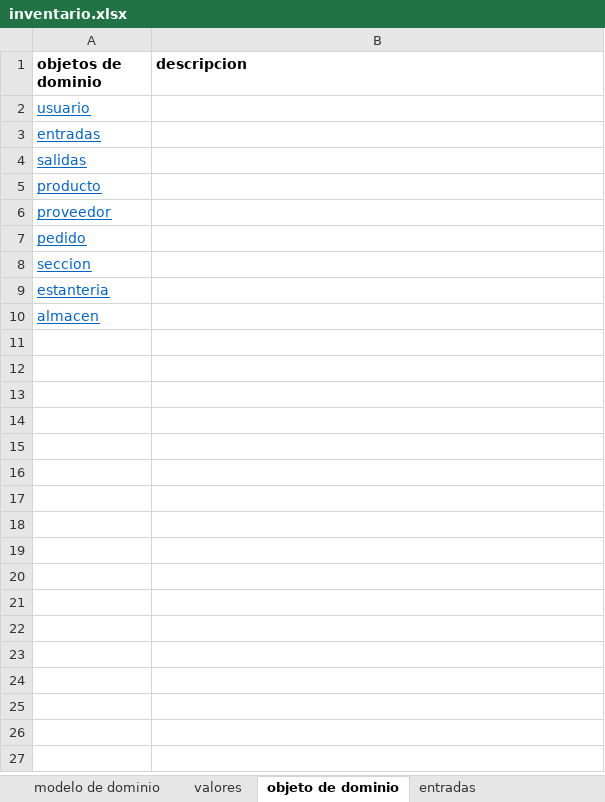
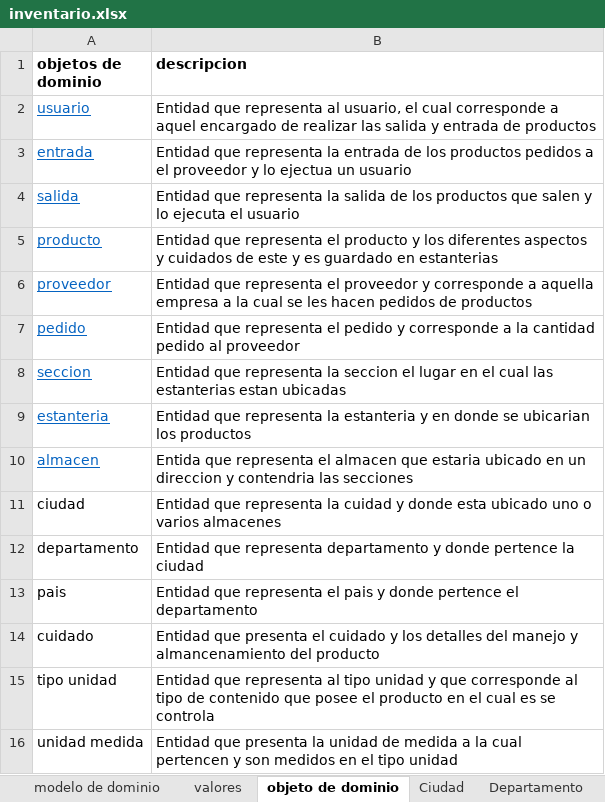
Before and after one commit to DOOPan2022/Presupuesto, an Excel workbook: Extraclase/Modelo de dominio/inventario.xlsx, sheet objeto de dominio, drawn as a sheet; values as stored, in another font and other column widths than the file's, no borders; removed rows and columns are numbered as before the commit, all else as after; the diff names each change by its address in the sheet, - before the commit and + after, or states it on an @@ line.

```diff
--- a/Extraclase/Modelo de dominio/inventario.xlsx (sheet objeto de dominio)
+++ b/Extraclase/Modelo de dominio/inventario.xlsx (sheet objeto de dominio)
+sheet tab: Ciudad
+sheet tab: Departamento
-B2 (descripcion): (empty)
+B2 (descripcion): Entidad que representa al usuario, el cual corresponde a aquel encargado de realizar las salida y entrada de productos
-row 3: entradas
-row 4: salidas
+row 3: entrada | Entidad que representa la entrada de los productos pedidos a el proveedor y lo ejectua un usuario
+row 4: salida | Entidad que representa la salida de los productos que salen y lo ejecuta el usuario
-B5 (descripcion): (empty)
+B5 (descripcion): Entidad que representa el producto y los diferentes aspectos y cuidados de este y es guardado en estanterias
-B6 (descripcion): (empty)
+B6 (descripcion): Entidad que representa el proveedor y corresponde a aquella empresa a la cual se les hacen pedidos de productos
-B7 (descripcion): (empty)
+B7 (descripcion): Entidad que representa el pedido y corresponde a la cantidad pedido al proveedor
-B8 (descripcion): (empty)
+B8 (descripcion): Entidad que representa la seccion el lugar en el cual las estanterias estan ubicadas
-B9 (descripcion): (empty)
+B9 (descripcion): Entidad que representa la estanteria y en donde se ubicarian los productos
-B10 (descripcion): (empty)
+B10 (descripcion): Entida que representa el almacen que estaria ubicado en un direccion y contendria las secciones
+row 11: ciudad | Entidad que representa la cuidad y donde esta ubicado uno o varios almacenes
+row 12: departamento | Entidad que representa departamento y donde pertence la ciudad
+row 13: pais | Entidad que representa el pais y donde pertence el departamento
+row 14: cuidado | Entidad que presenta el cuidado y los detalles del manejo y almancenamiento del producto
+row 15: tipo unidad | Entidad que representa al tipo unidad y que corresponde al tipo de contenido que posee el producto en el cual es se controla
+row 16: unidad medida | Entidad que presenta la unidad de medida a la cual pertencen y son medidos en el tipo unidad
```
Also changed, not shown: sheet producto datos simulados, sheet entradas, sheet salidas, sheet usuario, sheet seccion, sheet proveedor, 4 more sheets, other sheet tabs.
